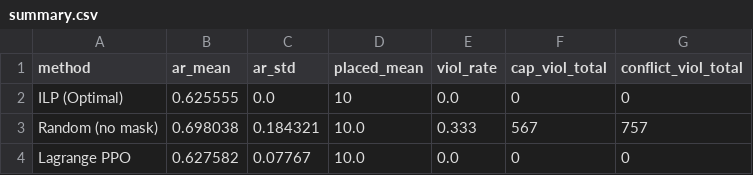
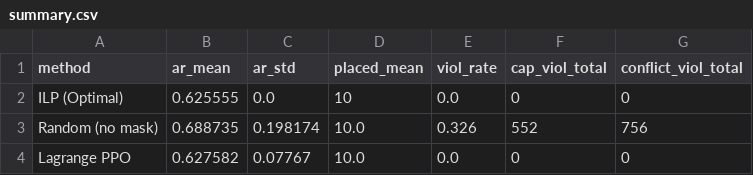
Before and after one commit to Wk-P/my_code, a CSV file: ecu_gt_svc_p/run_scripts/results_combined/problem5_ppo_lagrangian/summary.csv, drawn as a sheet.

```diff
--- a/ecu_gt_svc_p/run_scripts/results_combined/problem5_ppo_lagrangian/summary.csv
+++ b/ecu_gt_svc_p/run_scripts/results_combined/problem5_ppo_lagrangian/summary.csv
@@ -2,3 +2,3 @@ method,ar_mean,ar_std,placed_mean,viol_rate,cap_viol_total,conflict_viol_total
 ILP (Optimal),0.625555,0.0,10,0.0,0,0
-Random (no mask),0.698038,0.184321,10.0,0.333,567,757
+Random (no mask),0.688735,0.198174,10.0,0.326,552,756
 Lagrange PPO,0.627582,0.07767,10.0,0.0,0,0
```
Also changed, not shown: ecu_gt_svc_p/run_scripts/results_combined/problem3_ppo/summary.csv, ecu_gt_svc_p/run_scripts/results_combined/problem4_ppo_mask/summary.csv, 5 other files.
